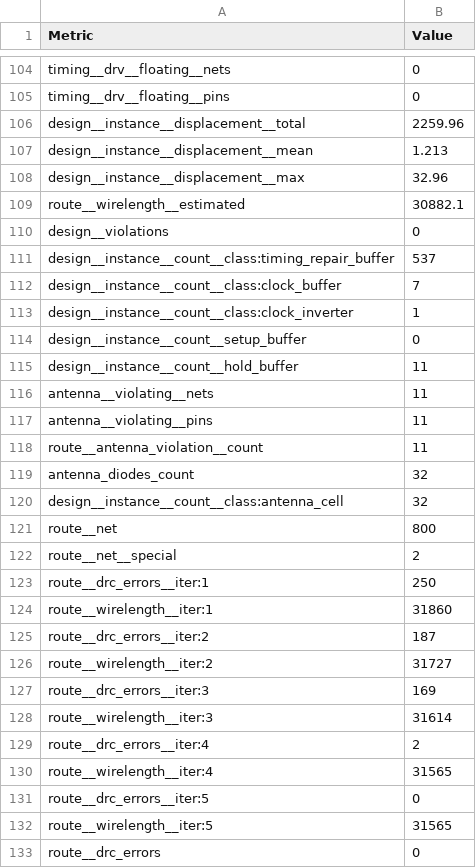
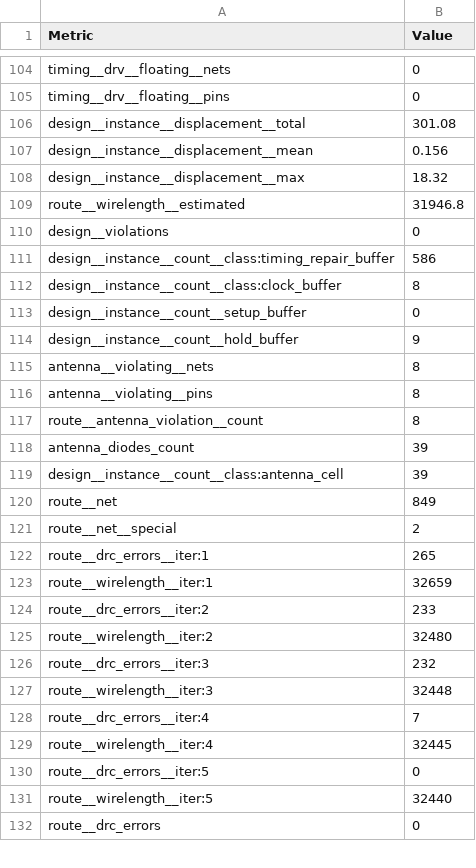
Before and after one commit to efabless/frigate_user_project, a CSV file: signoff/ahb_counter/metrics.csv, drawn as a sheet; only a part is shown, gaps mark what is left out; the diff covers the shown part only.

```diff
--- a/signoff/ahb_counter/metrics.csv
+++ b/signoff/ahb_counter/metrics.csv
@@ -105,29 +105,28 @@ timing__drv__floating__nets,0
 timing__drv__floating__pins,0
-design__instance__displacement__total,2259.96
-design__instance__displacement__mean,1.213
-design__instance__displacement__max,32.96
-route__wirelength__estimated,30882.1
+design__instance__displacement__total,301.08
+design__instance__displacement__mean,0.156
+design__instance__displacement__max,18.32
+route__wirelength__estimated,31946.8
 design__violations,0
-design__instance__count__class:timing_repair_buffer,537
-design__instance__count__class:clock_buffer,7
-design__instance__count__class:clock_inverter,1
+design__instance__count__class:timing_repair_buffer,586
+design__instance__count__class:clock_buffer,8
 design__instance__count__setup_buffer,0
-design__instance__count__hold_buffer,11
-antenna__violating__nets,11
-antenna__violating__pins,11
-route__antenna_violation__count,11
-antenna_diodes_count,32
-design__instance__count__class:antenna_cell,32
-route__net,800
+design__instance__count__hold_buffer,9
+antenna__violating__nets,8
+antenna__violating__pins,8
+route__antenna_violation__count,8
+antenna_diodes_count,39
+design__instance__count__class:antenna_cell,39
+route__net,849
 route__net__special,2
-route__drc_errors__iter:1,250
-route__wirelength__iter:1,31860
-route__drc_errors__iter:2,187
-route__wirelength__iter:2,31727
-route__drc_errors__iter:3,169
-route__wirelength__iter:3,31614
-route__drc_errors__iter:4,2
-route__wirelength__iter:4,31565
+route__drc_errors__iter:1,265
+route__wirelength__iter:1,32659
+route__drc_errors__iter:2,233
+route__wirelength__iter:2,32480
+route__drc_errors__iter:3,232
+route__wirelength__iter:3,32448
+route__drc_errors__iter:4,7
+route__wirelength__iter:4,32445
 route__drc_errors__iter:5,0
-route__wirelength__iter:5,31565
+route__wirelength__iter:5,32440
 route__drc_errors,0
```
Also changed, not shown: 97 edited cells elsewhere in this file, signoff/user_project_wrapper/metrics.csv, 35 other files.
